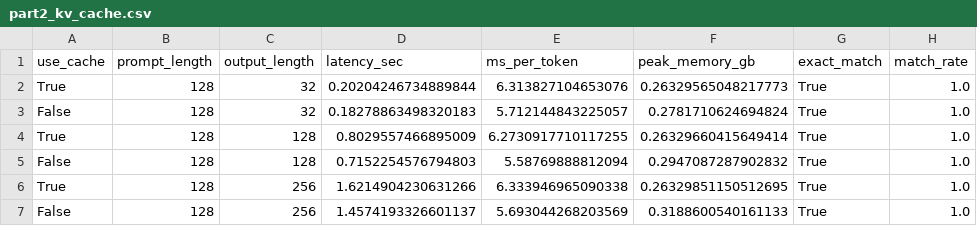
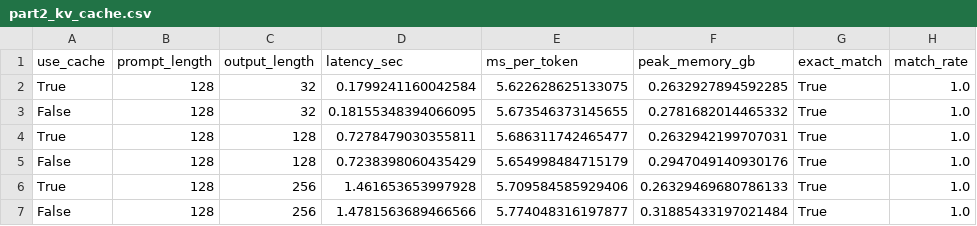
Before and after one commit to Vedang1308/VLLM-Setup, a CSV file: part2_kv_cache.csv, drawn as a sheet.

```diff
--- a/part2_kv_cache.csv
+++ b/part2_kv_cache.csv
@@ -1,7 +1,7 @@
 use_cache,prompt_length,output_length,latency_sec,ms_per_token,peak_memory_gb,exact_match,match_rate
-True,128,32,0.20204246734889844,6.313827104653076,0.26329565048217773,True,1.0
-False,128,32,0.18278863498320183,5.712144843225057,0.2781710624694824,True,1.0
-True,128,128,0.8029557466895009,6.2730917710117255,0.26329660415649414,True,1.0
-False,128,128,0.7152254576794803,5.58769888812094,0.2947087287902832,True,1.0
-True,128,256,1.6214904230631266,6.333946965090338,0.26329851150512695,True,1.0
-False,128,256,1.4574193326601137,5.693044268203569,0.3188600540161133,True,1.0
+True,128,32,0.1799241160042584,5.622628625133075,0.2632927894592285,True,1.0
+False,128,32,0.18155348394066095,5.673546373145655,0.2781682014465332,True,1.0
+True,128,128,0.7278479030355811,5.686311742465477,0.2632942199707031,True,1.0
+False,128,128,0.7238398060435429,5.654998484715179,0.2947049140930176,True,1.0
+True,128,256,1.461653653997928,5.709584585929406,0.26329469680786133,True,1.0
+False,128,256,1.4781563689466566,5.774048316197877,0.31885433197021484,True,1.0
```
Also changed, not shown: part3_batching.csv, 17 other files.
